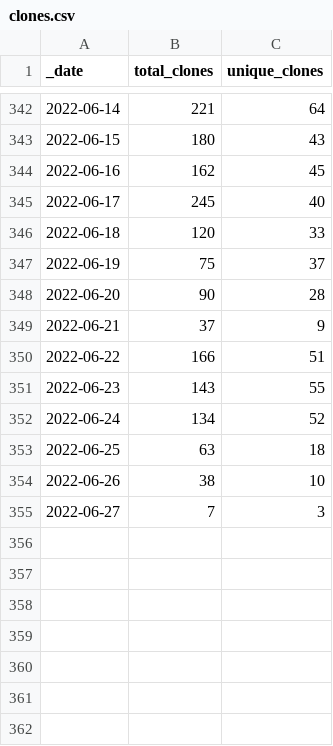
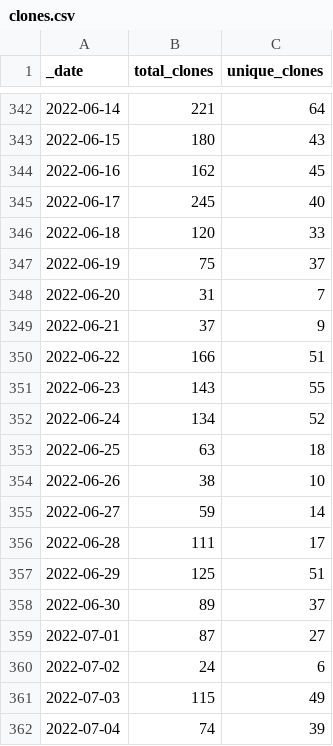
Before and after one commit to lsubash/intel-secl, a CSV file: traffic/clones.csv, drawn as a sheet; only a part is shown, gaps mark what is left out.

Commit message:
GitHub traffic

```diff
--- a/traffic/clones.csv
+++ b/traffic/clones.csv
@@ -347,3 +347,3 @@ _date,total_clones,unique_clones
 2022-06-19,75,37
-2022-06-20,90,28
+2022-06-20,31,7
 2022-06-21,37,9
@@ -354,2 +354,9 @@ _date,total_clones,unique_clones
 2022-06-26,38,10
-2022-06-27,7,3
+2022-06-27,59,14
+2022-06-28,111,17
+2022-06-29,125,51
+2022-06-30,89,37
+2022-07-01,87,27
+2022-07-02,24,6
+2022-07-03,115,49
+2022-07-04,74,39
```
Also changed, not shown: traffic/views.csv, 1 other file.
